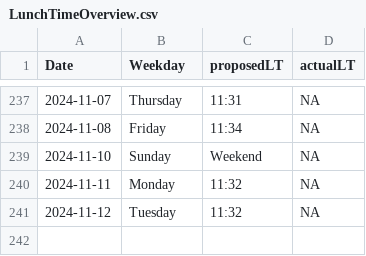
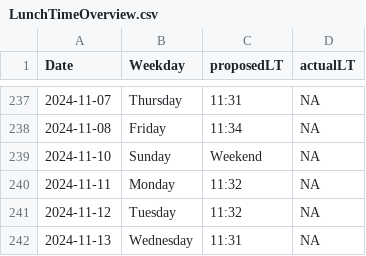
Before and after one commit to LeaSeep/LunchTime, a CSV file: shinyApp/www/LunchTimeOverview.csv, drawn as a sheet; only a part is shown, gaps mark what is left out.

Commit message:
Update the times to eat

```diff
--- a/shinyApp/www/LunchTimeOverview.csv
+++ b/shinyApp/www/LunchTimeOverview.csv
@@ -241 +241,2 @@ Date, Weekday, proposedLT, actualLT
 2024-11-12,Tuesday,11:32,NA
+2024-11-13,Wednesday,11:31,NA
```
